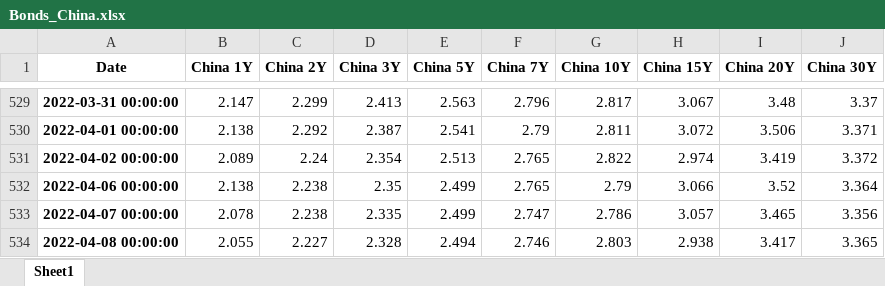
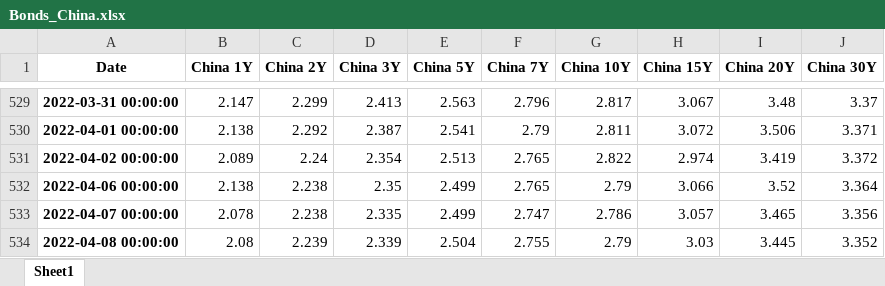
Before and after one commit to cober-data/curvature_database, an Excel workbook: Bonds_China.xlsx, sheet Sheet1, drawn as a sheet; only a part is shown, gaps mark what is left out; values as stored, in another font and other column widths than the file's, no borders; the diff names each change by its address in the sheet, - before the commit and + after, or states it on an @@ line.

```diff
--- a/Bonds_China.xlsx (sheet Sheet1)
+++ b/Bonds_China.xlsx (sheet Sheet1)
-B534 (China 1Y): 2.055
+B534 (China 1Y): 2.08
-C534 (China 2Y): 2.227
+C534 (China 2Y): 2.239
-D534 (China 3Y): 2.328
+D534 (China 3Y): 2.339
-E534 (China 5Y): 2.494
+E534 (China 5Y): 2.504
-F534 (China 7Y): 2.746
+F534 (China 7Y): 2.755
-G534 (China 10Y): 2.803
+G534 (China 10Y): 2.79
-H534 (China 15Y): 2.938
+H534 (China 15Y): 3.03
-I534 (China 20Y): 3.417
+I534 (China 20Y): 3.445
-J534 (China 30Y): 3.365
+J534 (China 30Y): 3.352
```
Also changed, not shown: Bonds_Australia.xlsx, Bonds_Mexico.xlsx, 39 other files.
